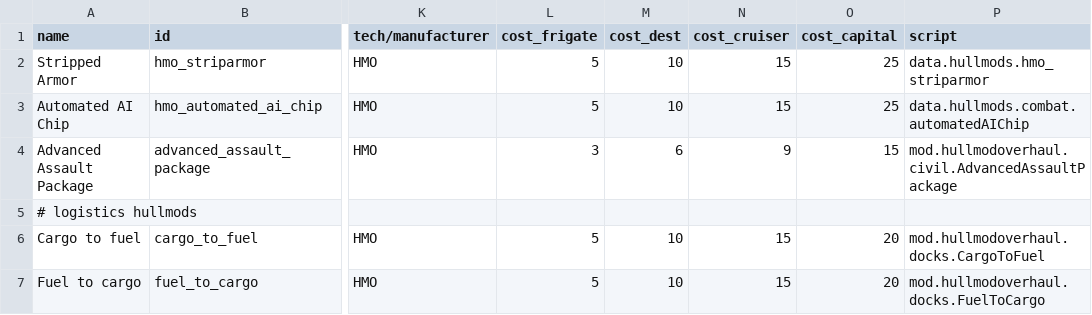
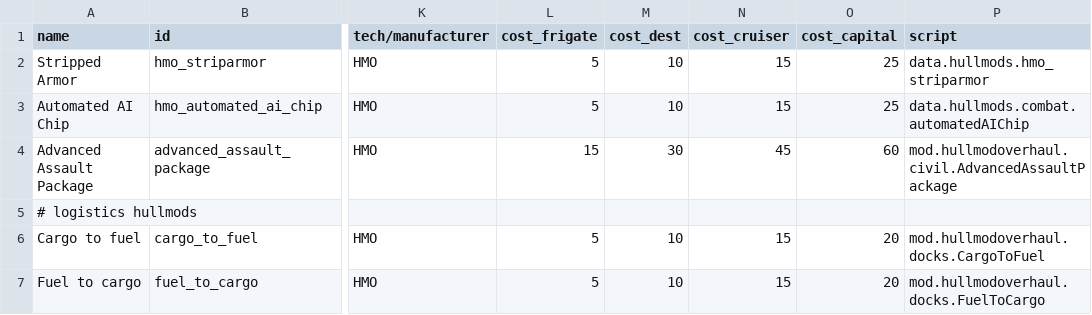
Before and after one commit to DarkbordermanModding/Starsector-HullmodOverhaul, a CSV file: data/hullmods/hull_mods.csv, drawn as a sheet; only a part is shown, gaps mark what is left out; the diff names each change by its address in the sheet, - before the commit and + after, or states it on an @@ line.

```diff
--- a/data/hullmods/hull_mods.csv
+++ b/data/hullmods/hull_mods.csv
-L4 (cost_frigate): 3
+L4 (cost_frigate): 15
-M4 (cost_dest): 6
+M4 (cost_dest): 30
-N4 (cost_cruiser): 9
+N4 (cost_cruiser): 45
-O4 (cost_capital): 15
+O4 (cost_capital): 60
```
Also changed, not shown: 1 other file.
